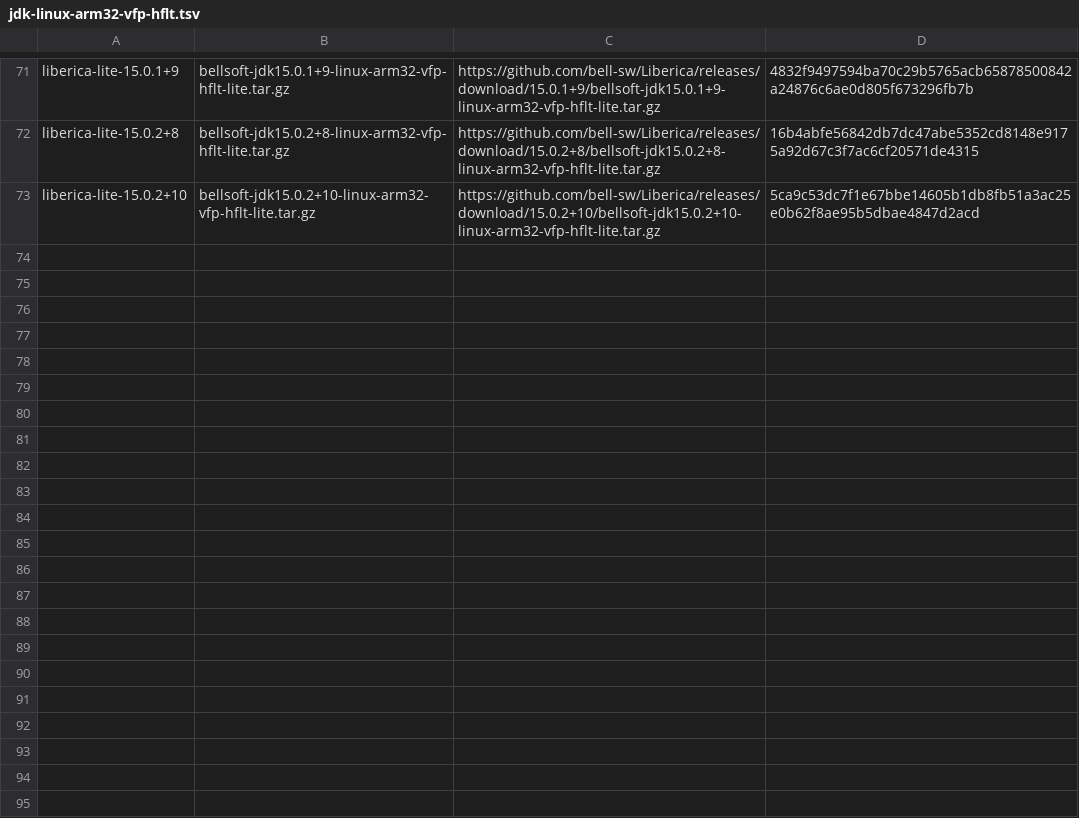
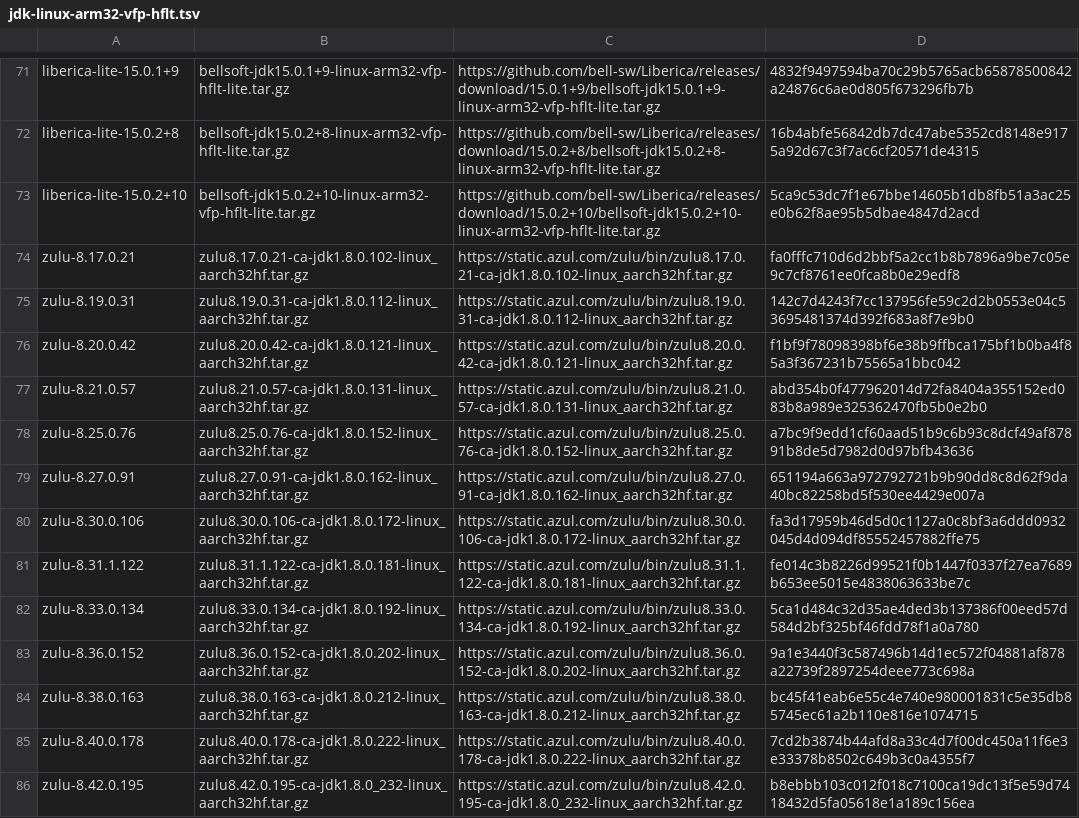
Before and after one commit to halcyon/asdf-java, a TSV file: data/jdk-linux-arm32-vfp-hflt.tsv, drawn as a sheet; only a part is shown, gaps mark what is left out; the diff covers the shown part only.

Commit message:
Update JDK data

```diff
--- a/data/jdk-linux-arm32-vfp-hflt.tsv
+++ b/data/jdk-linux-arm32-vfp-hflt.tsv
@@ -73 +73,14 @@ liberica-lite-15.0.2+8	bellsoft-jdk15.0.2+8-linux-arm32-vfp-hflt-lite.tar.gz	htt
 liberica-lite-15.0.2+10	bellsoft-jdk15.0.2+10-linux-arm32-vfp-hflt-lite.tar.gz	https://github.com/bell-sw/Liberica/releases/download/15.0.2+10/bellsoft-jdk15.0.2+10-linux-arm32-vfp-hflt-lite.tar.gz	5ca9c53dc7f1e67bbe14605b1db8fb51a3ac25e0b62f8ae95b5dbae4847d2acd
+zulu-8.17.0.21	zulu8.17.0.21-ca-jdk1.8.0.102-linux_aarch32hf.tar.gz	https://static.azul.com/zulu/bin/zulu8.17.0.21-ca-jdk1.8.0.102-linux_aarch32hf.tar.gz	fa0fffc710d6d2bbf5a2cc1b8b7896a9be7c05e9c7cf8761ee0fca8b0e29edf8
+zulu-8.19.0.31	zulu8.19.0.31-ca-jdk1.8.0.112-linux_aarch32hf.tar.gz	https://static.azul.com/zulu/bin/zulu8.19.0.31-ca-jdk1.8.0.112-linux_aarch32hf.tar.gz	142c7d4243f7cc137956fe59c2d2b0553e04c53695481374d392f683a8f7e9b0
+zulu-8.20.0.42	zulu8.20.0.42-ca-jdk1.8.0.121-linux_aarch32hf.tar.gz	https://static.azul.com/zulu/bin/zulu8.20.0.42-ca-jdk1.8.0.121-linux_aarch32hf.tar.gz	f1bf9f78098398bf6e38b9ffbca175bf1b0ba4f85a3f367231b75565a1bbc042
+zulu-8.21.0.57	zulu8.21.0.57-ca-jdk1.8.0.131-linux_aarch32hf.tar.gz	https://static.azul.com/zulu/bin/zulu8.21.0.57-ca-jdk1.8.0.131-linux_aarch32hf.tar.gz	abd354b0f477962014d72fa8404a355152ed083b8a989e325362470fb5b0e2b0
+zulu-8.25.0.76	zulu8.25.0.76-ca-jdk1.8.0.152-linux_aarch32hf.tar.gz	https://static.azul.com/zulu/bin/zulu8.25.0.76-ca-jdk1.8.0.152-linux_aarch32hf.tar.gz	a7bc9f9edd1cf60aad51b9c6b93c8dcf49af87891b8de5d7982d0d97bfb43636
+zulu-8.27.0.91	zulu8.27.0.91-ca-jdk1.8.0.162-linux_aarch32hf.tar.gz	https://static.azul.com/zulu/bin/zulu8.27.0.91-ca-jdk1.8.0.162-linux_aarch32hf.tar.gz	651194a663a972792721b9b90dd8c8d62f9da40bc82258bd5f530ee4429e007a
+zulu-8.30.0.106	zulu8.30.0.106-ca-jdk1.8.0.172-linux_aarch32hf.tar.gz	https://static.azul.com/zulu/bin/zulu8.30.0.106-ca-jdk1.8.0.172-linux_aarch32hf.tar.gz	fa3d17959b46d5d0c1127a0c8bf3a6ddd0932045d4d094df85552457882ffe75
+zulu-8.31.1.122	zulu8.31.1.122-ca-jdk1.8.0.181-linux_aarch32hf.tar.gz	https://static.azul.com/zulu/bin/zulu8.31.1.122-ca-jdk1.8.0.181-linux_aarch32hf.tar.gz	fe014c3b8226d99521f0b1447f0337f27ea7689b653ee5015e4838063633be7c
+zulu-8.33.0.134	zulu8.33.0.134-ca-jdk1.8.0.192-linux_aarch32hf.tar.gz	https://static.azul.com/zulu/bin/zulu8.33.0.134-ca-jdk1.8.0.192-linux_aarch32hf.tar.gz	5ca1d484c32d35ae4ded3b137386f00eed57d584d2bf325bf46fdd78f1a0a780
+zulu-8.36.0.152	zulu8.36.0.152-ca-jdk1.8.0.202-linux_aarch32hf.tar.gz	https://static.azul.com/zulu/bin/zulu8.36.0.152-ca-jdk1.8.0.202-linux_aarch32hf.tar.gz	9a1e3440f3c587496b14d1ec572f04881af878a22739f2897254deee773c698a
+zulu-8.38.0.163	zulu8.38.0.163-ca-jdk1.8.0.212-linux_aarch32hf.tar.gz	https://static.azul.com/zulu/bin/zulu8.38.0.163-ca-jdk1.8.0.212-linux_aarch32hf.tar.gz	bc45f41eab6e55c4e740e980001831c5e35db85745ec61a2b110e816e1074715
+zulu-8.40.0.178	zulu8.40.0.178-ca-jdk1.8.0.222-linux_aarch32hf.tar.gz	https://static.azul.com/zulu/bin/zulu8.40.0.178-ca-jdk1.8.0.222-linux_aarch32hf.tar.gz	7cd2b3874b44afd8a33c4d7f00dc450a11f6e3e33378b8502c649b3c0a4355f7
+zulu-8.42.0.195	zulu8.42.0.195-ca-jdk1.8.0_232-linux_aarch32hf.tar.gz	https://static.azul.com/zulu/bin/zulu8.42.0.195-ca-jdk1.8.0_232-linux_aarch32hf.tar.gz	b8ebbb103c012f018c7100ca19dc13f5e59d7418432d5fa05618e1a189c156ea
```
Also changed, not shown: 13 added rows elsewhere in this file, data/jdk-linux-x86_64.tsv, data/jdk-macosx-aarch64.tsv, 2 other files.
